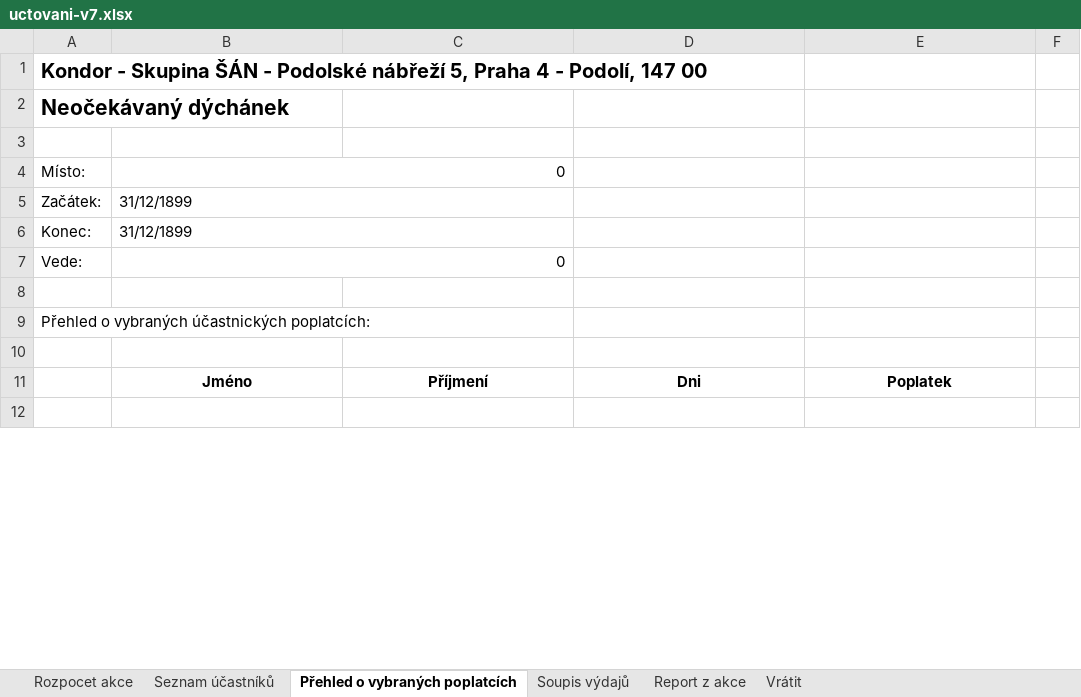
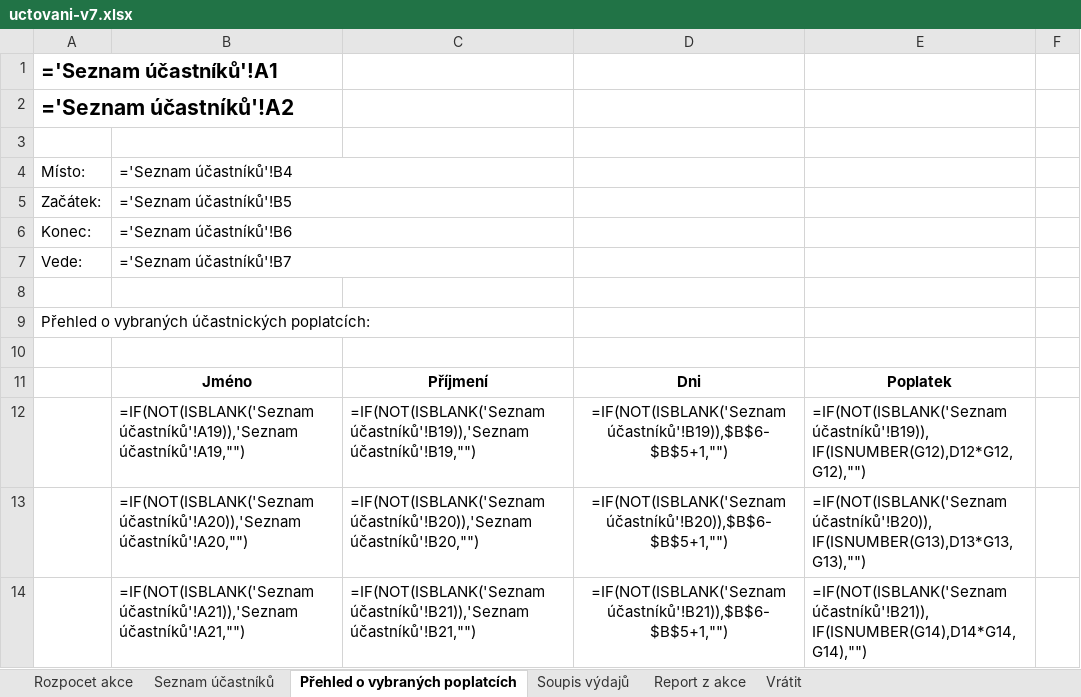
Before and after one commit to bosancz/interni-sekce, an Excel workbook: backend/assets/uctovani-v7.xlsx, sheet Přehled o vybraných poplatcích, drawn as a sheet; only a part is shown; the shorter side is filled out with more unchanged rows; values as stored, in another font and other column widths than the file's, no borders; formulas without a stored value are shown as written; the diff covers the shown part only; the diff names each change by its address in the sheet, - before the commit and + after, or states it on an @@ line.

```diff
--- a/backend/assets/uctovani-v7.xlsx (sheet Přehled o vybraných poplatcích)
+++ b/backend/assets/uctovani-v7.xlsx (sheet Přehled o vybraných poplatcích)
-A1: Kondor - Skupina ŠÁN - Podolské nábřeží 5, Praha 4 - Podolí, 147 00
+A1: ='Seznam účastníků'!A1
-A2: Neočekávaný dýchánek
+A2: ='Seznam účastníků'!A2
-B4: 0
+B4: ='Seznam účastníků'!B4
-B5: 31/12/1899
+B5: ='Seznam účastníků'!B5
-B6: 31/12/1899
+B6: ='Seznam účastníků'!B6
-B7: 0
+B7: ='Seznam účastníků'!B7
+row 12:  | =IF(NOT(ISBLANK('Seznam účastníků'!A19)),'Seznam účastníků'!A19,"") | =IF(NOT(ISBLANK('Seznam účastníků'!B19)),'Seznam účastníků'!B19,"") | =IF(NOT(ISBLANK('Seznam účastníků'!B19)),$B$6-$B$5+1,"") | =IF(NOT(ISBLANK('Seznam účastníků'!B19)),IF(ISNUMBER(G12),D12*G12,G12),"")
+row 13:  | =IF(NOT(ISBLANK('Seznam účastníků'!A20)),'Seznam účastníků'!A20,"") | =IF(NOT(ISBLANK('Seznam účastníků'!B20)),'Seznam účastníků'!B20,"") | =IF(NOT(ISBLANK('Seznam účastníků'!B20)),$B$6-$B$5+1,"") | =IF(NOT(ISBLANK('Seznam účastníků'!B20)),IF(ISNUMBER(G13),D13*G13,G13),"")
+row 14:  | =IF(NOT(ISBLANK('Seznam účastníků'!A21)),'Seznam účastníků'!A21,"") | =IF(NOT(ISBLANK('Seznam účastníků'!B21)),'Seznam účastníků'!B21,"") | =IF(NOT(ISBLANK('Seznam účastníků'!B21)),$B$6-$B$5+1,"") | =IF(NOT(ISBLANK('Seznam účastníků'!B21)),IF(ISNUMBER(G14),D14*G14,G14),"")
```
Also changed, not shown: 33 added rows, 36 removed rows and 3 edited cells elsewhere in this sheet, sheet Vrátit, sheet Rozpocet akce, sheet Report z akce, sheet Soupis výdajů, sheet Seznam účastníků, formulas that keep their value, hidden cells, 3 other files.
